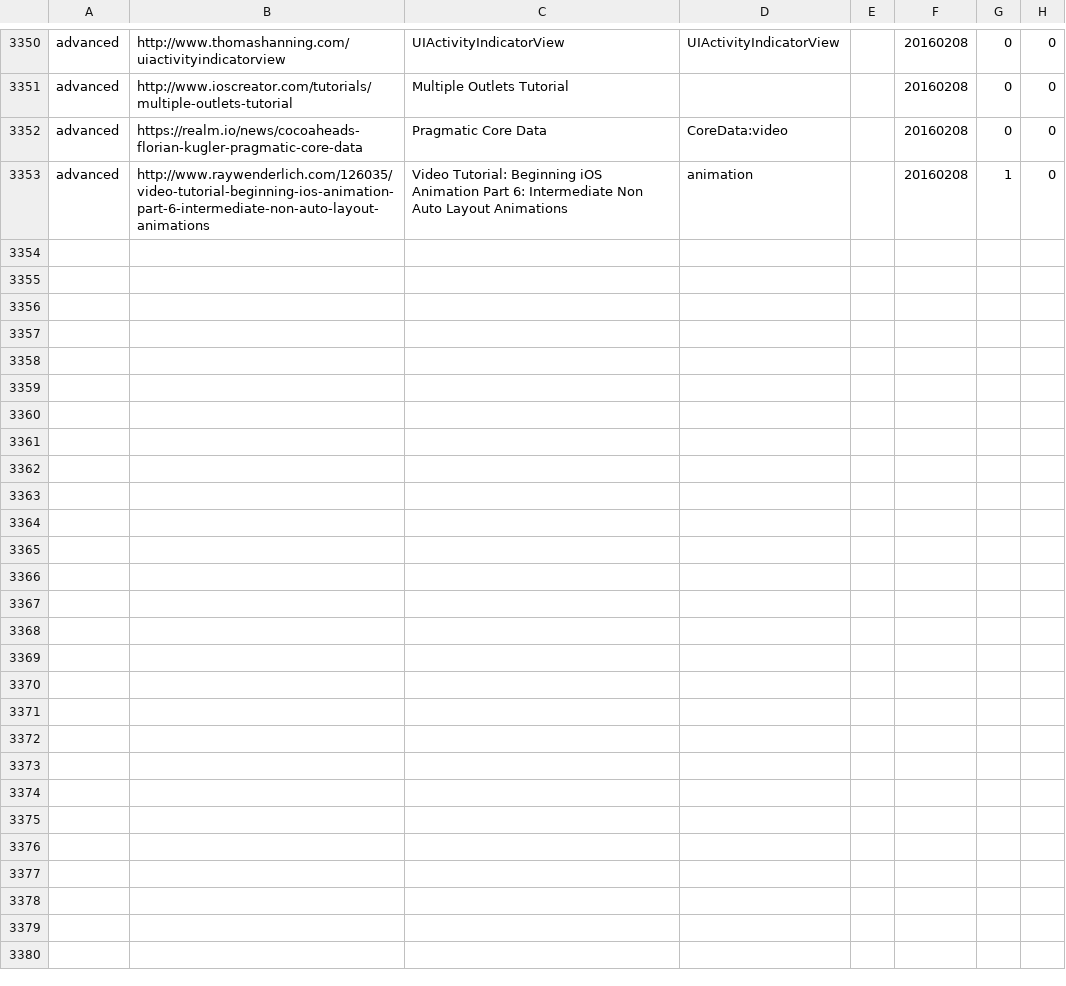
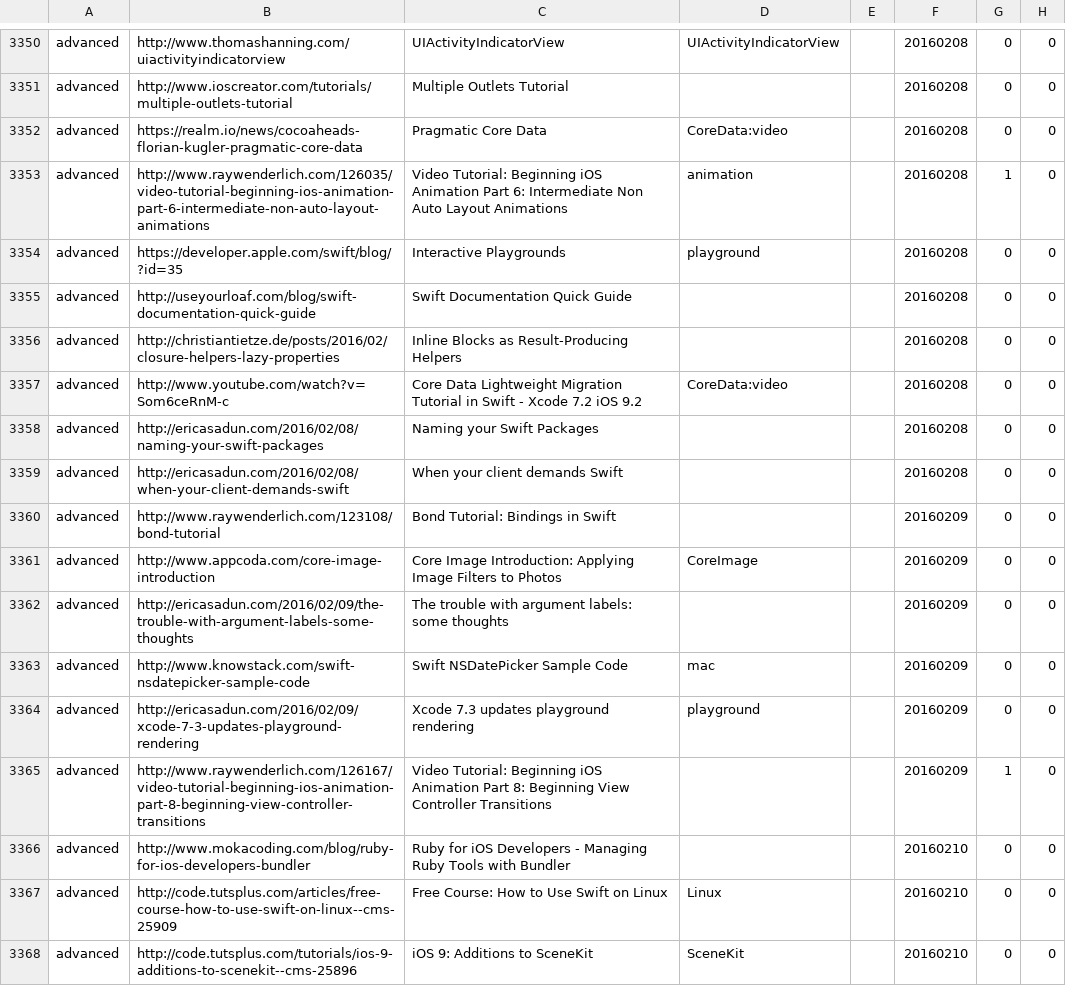
Before and after one commit to melling/SwiftResources, a TSV file: swift_urls.tsv, drawn as a sheet; only a part is shown, gaps mark what is left out.

Commit message:
More urls

```diff
--- a/swift_urls.tsv
+++ b/swift_urls.tsv
@@ -3353 +3353,16 @@ advanced	https://realm.io/news/cocoaheads-florian-kugler-pragmatic-core-data	Pra
 advanced	http://www.raywenderlich.com/126035/video-tutorial-beginning-ios-animation-part-6-intermediate-non-auto-layout-animations	Video Tutorial: Beginning iOS Animation Part 6: Intermediate Non Auto Layout Animations	animation		20160208	1	0
+advanced	https://developer.apple.com/swift/blog/?id=35	Interactive Playgrounds	playground 		20160208	0	0
+advanced	http://useyourloaf.com/blog/swift-documentation-quick-guide	Swift Documentation Quick Guide			20160208	0	0
+advanced	http://christiantietze.de/posts/2016/02/closure-helpers-lazy-properties	Inline Blocks as Result-Producing Helpers			20160208	0	0
+advanced	http://www.youtube.com/watch?v=Som6ceRnM-c	Core Data Lightweight Migration Tutorial in Swift - Xcode 7.2 iOS 9.2	CoreData:video		20160208	0	0
+advanced	http://ericasadun.com/2016/02/08/naming-your-swift-packages	Naming your Swift Packages			20160208	0	0
+advanced	http://ericasadun.com/2016/02/08/when-your-client-demands-swift	When your client demands Swift			20160208	0	0
+advanced	http://www.raywenderlich.com/123108/bond-tutorial	Bond Tutorial: Bindings in Swift			20160209	0	0
+advanced	http://www.appcoda.com/core-image-introduction	Core Image Introduction: Applying Image Filters to Photos	CoreImage		20160209	0	0
+advanced	http://ericasadun.com/2016/02/09/the-trouble-with-argument-labels-some-thoughts	The trouble with argument labels: some thoughts			20160209	0	0
+advanced	http://www.knowstack.com/swift-nsdatepicker-sample-code	Swift NSDatePicker Sample Code	mac		20160209	0	0
+advanced	http://ericasadun.com/2016/02/09/xcode-7-3-updates-playground-rendering	Xcode 7.3 updates playground rendering	playground		20160209	0	0
+advanced	http://www.raywenderlich.com/126167/video-tutorial-beginning-ios-animation-part-8-beginning-view-controller-transitions	Video Tutorial: Beginning iOS Animation Part 8: Beginning View Controller Transitions			20160209	1	0
+advanced	http://www.mokacoding.com/blog/ruby-for-ios-developers-bundler	Ruby for iOS Developers - Managing Ruby Tools with Bundler			20160210	0	0
+advanced	http://code.tutsplus.com/articles/free-course-how-to-use-swift-on-linux--cms-25909	Free Course: How to Use Swift on Linux	Linux		20160210	0	0
+advanced	http://code.tutsplus.com/tutorials/ios-9-additions-to-scenekit--cms-25896	iOS 9: Additions to SceneKit	SceneKit		20160210	0	0
```
